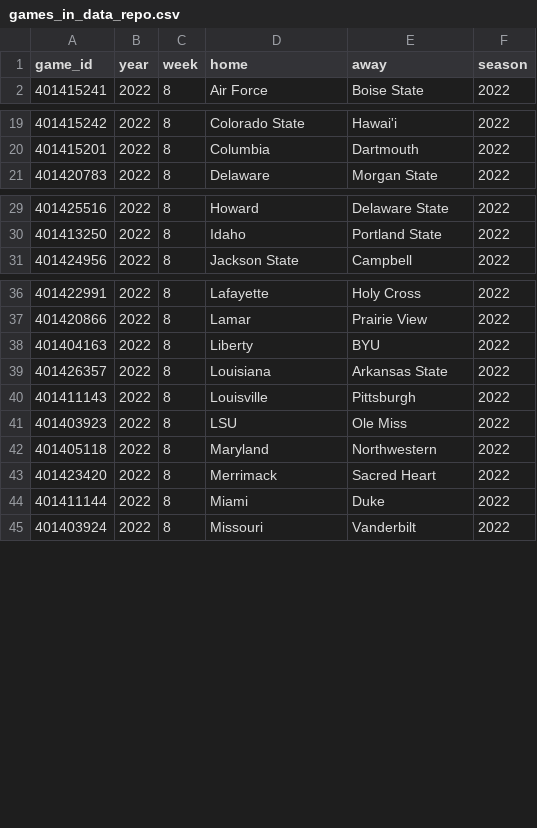
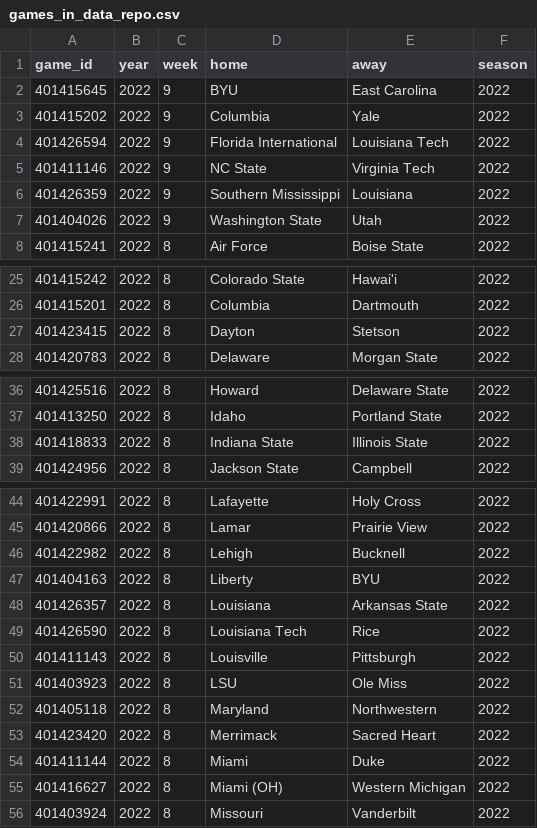
Before and after one commit to sportsdataverse/cfbfastR-data, a CSV file: data/games_in_data_repo.csv, drawn as a sheet; only a part is shown, gaps mark what is left out; the diff covers the shown part only; the diff names each change by its address in the sheet, - before the commit and + after, or states it on an @@ line.

```diff
--- a/data/games_in_data_repo.csv
+++ b/data/games_in_data_repo.csv
+row 2: 401415645 | 2022 | 9 | BYU | East Carolina | 2022
+row 3: 401415202 | 2022 | 9 | Columbia | Yale | 2022
+row 4: 401426594 | 2022 | 9 | Florida International | Louisiana Tech | 2022
+row 5: 401411146 | 2022 | 9 | NC State | Virginia Tech | 2022
+row 6: 401426359 | 2022 | 9 | Southern Mississippi | Louisiana | 2022
+row 7: 401404026 | 2022 | 9 | Washington State | Utah | 2022
+row 27: 401423415 | 2022 | 8 | Dayton | Stetson | 2022
+row 38: 401418833 | 2022 | 8 | Indiana State | Illinois State | 2022
+row 46: 401422982 | 2022 | 8 | Lehigh | Bucknell | 2022
+row 49: 401426590 | 2022 | 8 | Louisiana Tech | Rice | 2022
+row 55: 401416627 | 2022 | 8 | Miami (OH) | Western Michigan | 2022
```
Also changed, not shown: 3 added rows elsewhere in this file, schedules/csv/cfb_schedules_2022.csv, 7 other files.
